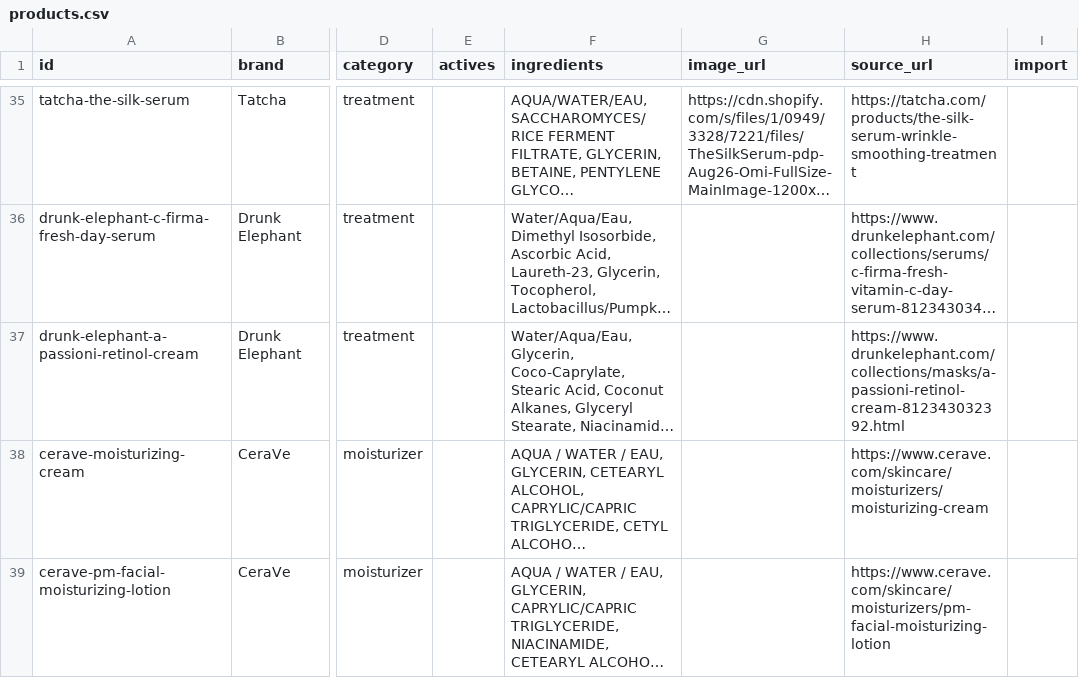
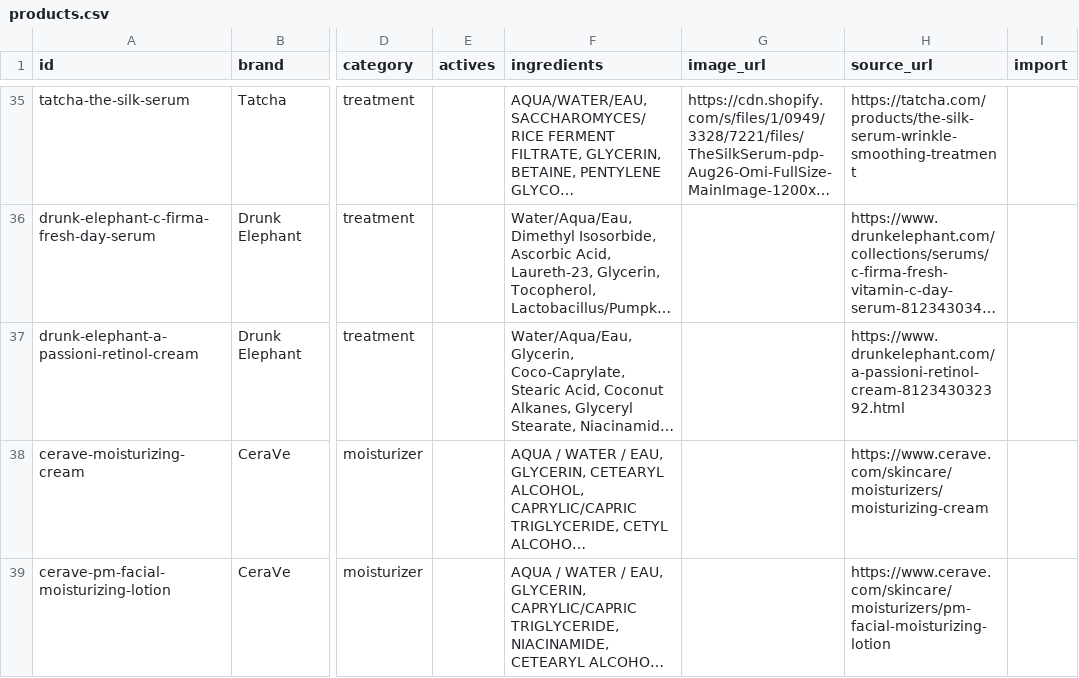
Before and after one commit to hitanshich17/nuskha, a CSV file: catalog/products.csv, drawn as a sheet; only a part is shown, gaps mark what is left out; long unchanged cells end in …; the diff names each change by its address in the sheet, - before the commit and + after, or states it on an @@ line.

```diff
--- a/catalog/products.csv
+++ b/catalog/products.csv
-H37 (source_url): https://www.drunkelephant.com/collections/masks/a-passioni-retinol-cream-812343032392.html
+H37 (source_url): https://www.drunkelephant.com/a-passioni-retinol-cream-812343032392.html
```
Also changed, not shown: catalog/offers.csv, 1 other file.
